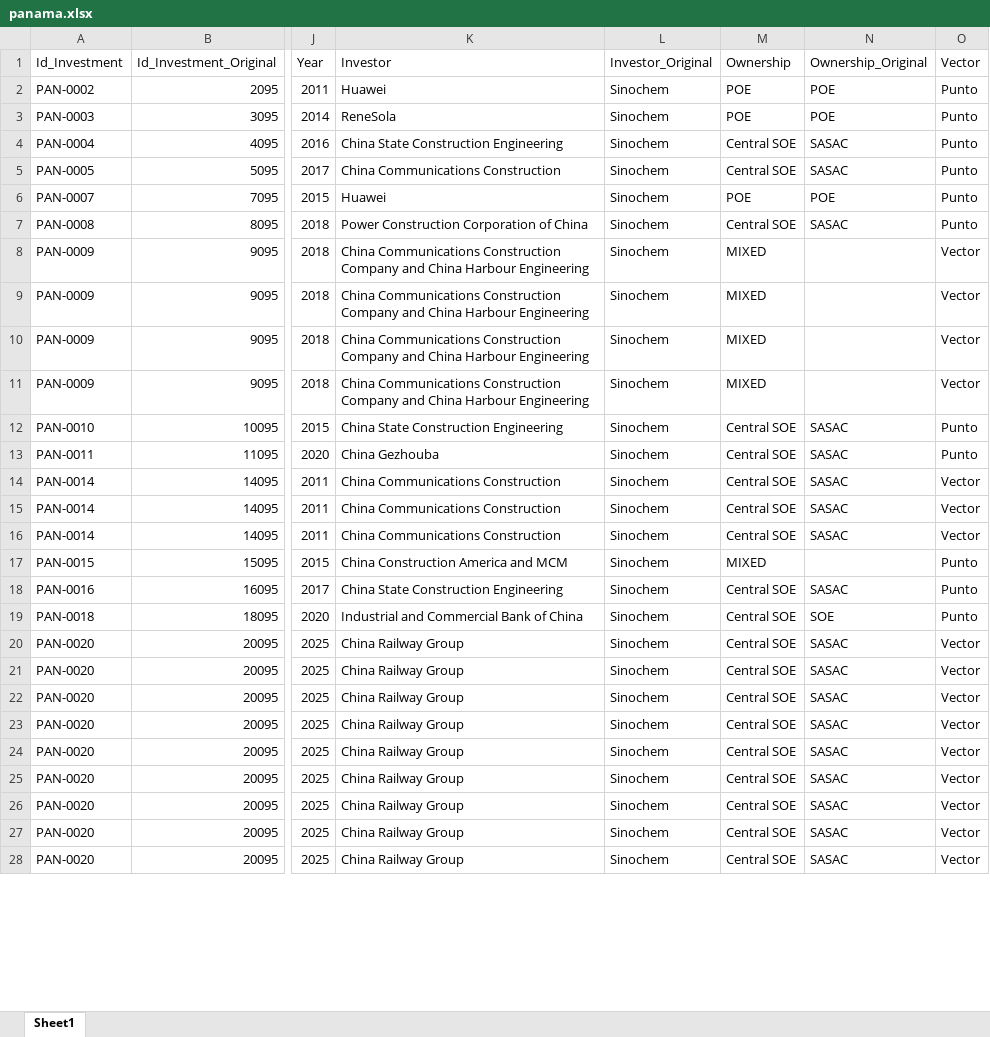
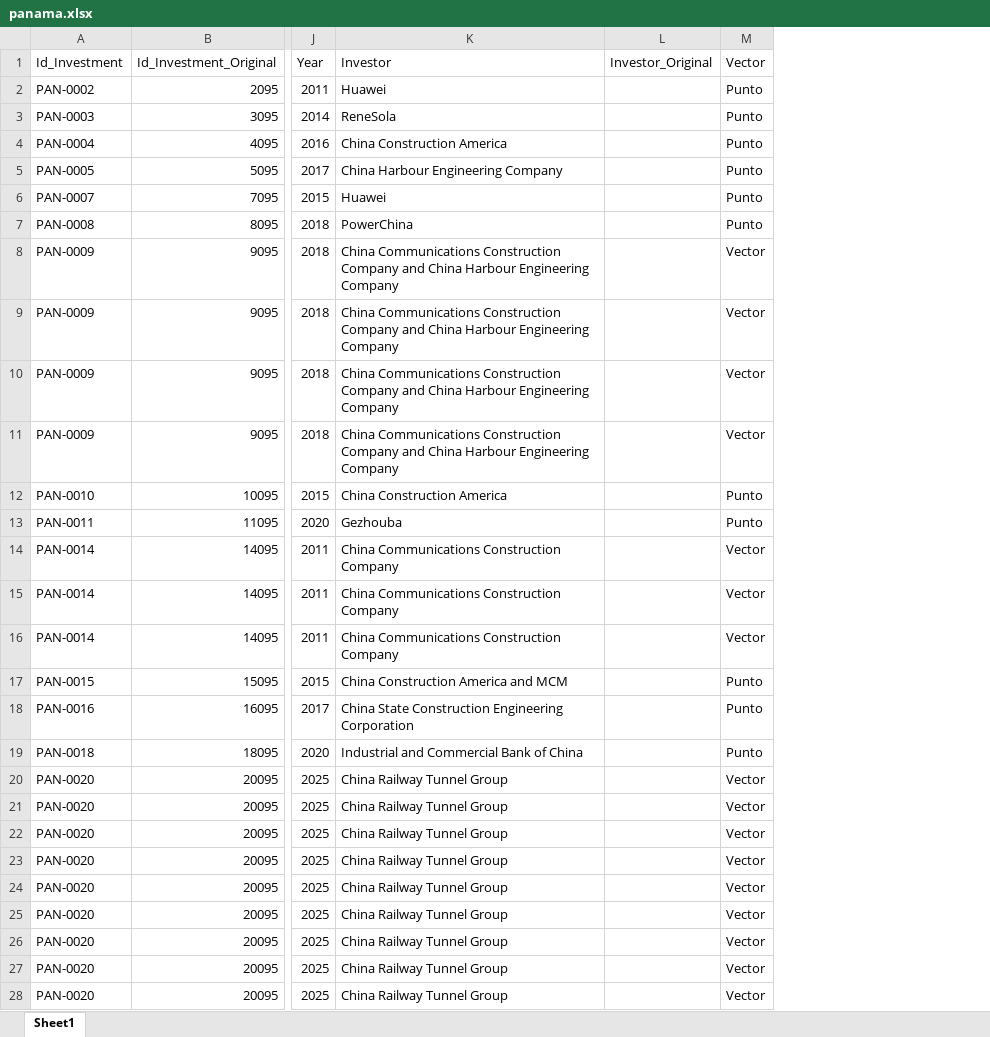
Before and after one commit to MilenioICLAC/iclac-mapa-fdi, an Excel workbook: data/sources/countries/panama.xlsx, sheet Sheet1, drawn as a sheet; only a part is shown, gaps mark what is left out; values as stored, in another font and other column widths than the file's, no borders; the diff covers the shown part only; the diff names each change by its address in the sheet, - before the commit and + after, or states it on an @@ line.

```diff
--- a/data/sources/countries/panama.xlsx (sheet Sheet1)
+++ b/data/sources/countries/panama.xlsx (sheet Sheet1)
-column M (Ownership), rows 2-28: POE | POE | Central SOE | Central SOE | POE | Central SOE | MIXED | MIXED | MIXED | MIXED | Central SOE | Central SOE | Central SOE | Central SOE | Central SOE | MIXED | Central SOE | Central SOE | Central SOE | Central SOE | Central SOE | Central SOE | Central SOE | Central SOE | Central SOE | Central SOE | Central SOE
-column N (Ownership_Original), rows 2-28: POE | POE | SASAC | SASAC | POE | SASAC |  |  |  |  | SASAC | SASAC | SASAC | SASAC | SASAC |  | SASAC | SOE | SASAC | SASAC | SASAC | SASAC | SASAC | SASAC | SASAC | SASAC | SASAC
-L2:L28 (Investor_Original): Sinochem
+L2:L28 (Investor_Original): (empty)
-K4 (Investor): China State Construction Engineering
+K4 (Investor): China Construction America
-K5 (Investor): China Communications Construction
+K5 (Investor): China Harbour Engineering Company
-K7 (Investor): Power Construction Corporation of China
+K7 (Investor): PowerChina
-K8:K11 (Investor): …Harbour Engineering
+K8:K11 (Investor): …Harbour Engineering Company
-K12 (Investor): China State Construction Engineering
+K12 (Investor): China Construction America
-K13 (Investor): China Gezhouba
+K13 (Investor): Gezhouba
-K14:K16 (Investor): China Communications Construction
+K14:K16 (Investor): China Communications Construction Company
-K18 (Investor): China State Construction Engineering
+K18 (Investor): China State Construction Engineering Corporation
-K20:K28 (Investor): China Railway Group
+K20:K28 (Investor): China Railway Tunnel Group
```
Also changed, not shown: 51 edited cells elsewhere in this sheet, data/sources/countries/guyana.xlsx, data/sources/countries/honduras.xlsx, 25 other files.
